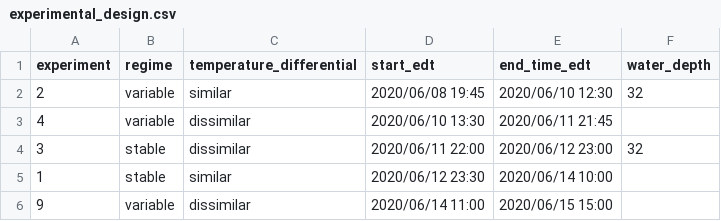
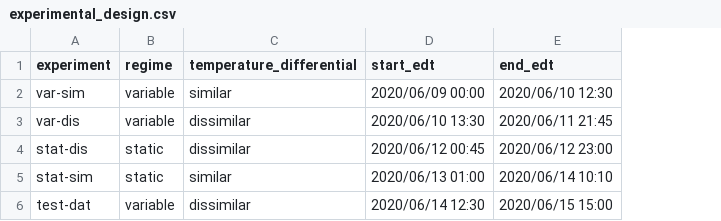
Before and after one commit to jpshanno/levellogger_corrections, a CSV file: data/experimental_design.csv, drawn as a sheet; removed rows and columns are numbered as before the commit, all else as after; the diff names each change by its address in the sheet, - before the commit and + after, or states it on an @@ line.

```diff
--- a/data/experimental_design.csv
+++ b/data/experimental_design.csv
-column F (water_depth), rows 2-4: 32 |  | 32
-E1: end_time_edt
+E1: end_edt
-A2 (experiment): 2
+A2 (experiment): var-sim
-D2 (start_edt): 2020/06/08 19:45
+D2 (start_edt): 2020/06/09 00:00
-A3 (experiment): 4
+A3 (experiment): var-dis
-A4 (experiment): 3
+A4 (experiment): stat-dis
-B4 (regime): stable
+B4 (regime): static
-D4 (start_edt): 2020/06/11 22:00
+D4 (start_edt): 2020/06/12 00:45
-row 5: 1 | stable | similar | 2020/06/12 23:30 | 2020/06/14 10:00
+row 5: stat-sim | static | similar | 2020/06/13 01:00 | 2020/06/14 10:10
-A6 (experiment): 9
+A6 (experiment): test-dat
-D6 (start_edt): 2020/06/14 11:00
+D6 (start_edt): 2020/06/14 12:30
```
Also changed, not shown: data/levellogger_measurements.csv, 18 other files.
